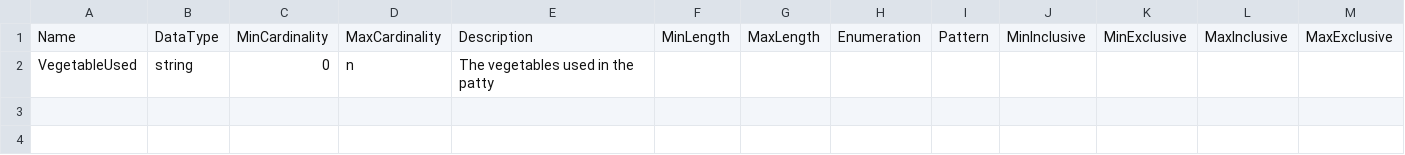
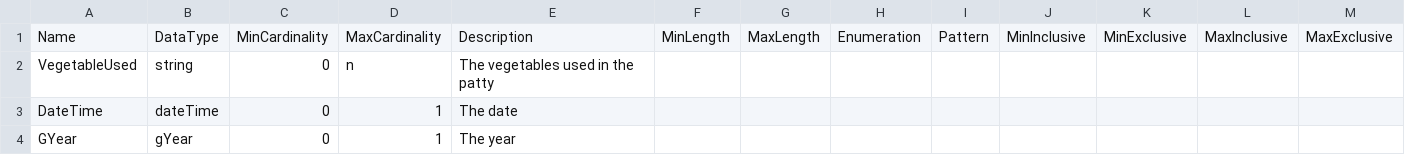
Before and after one commit to Colectica/cogs, a CSV file: cogsburger/ItemTypes/VeggiePatty/VeggiePatty.csv, drawn as a sheet; only a part is shown; rows hold the shown columns only; the diff names each change by its address in the sheet, - before the commit and + after, or states it on an @@ line.

Commit message:
added gYear to veggiepatty all test passed

```diff
--- a/cogsburger/ItemTypes/VeggiePatty/VeggiePatty.csv
+++ b/cogsburger/ItemTypes/VeggiePatty/VeggiePatty.csv
+row 3: DateTime | dateTime | 0 | 1 | The date
+row 4: GYear | gYear | 0 | 1 | The year
```
Also changed, not shown: 1 other file.
